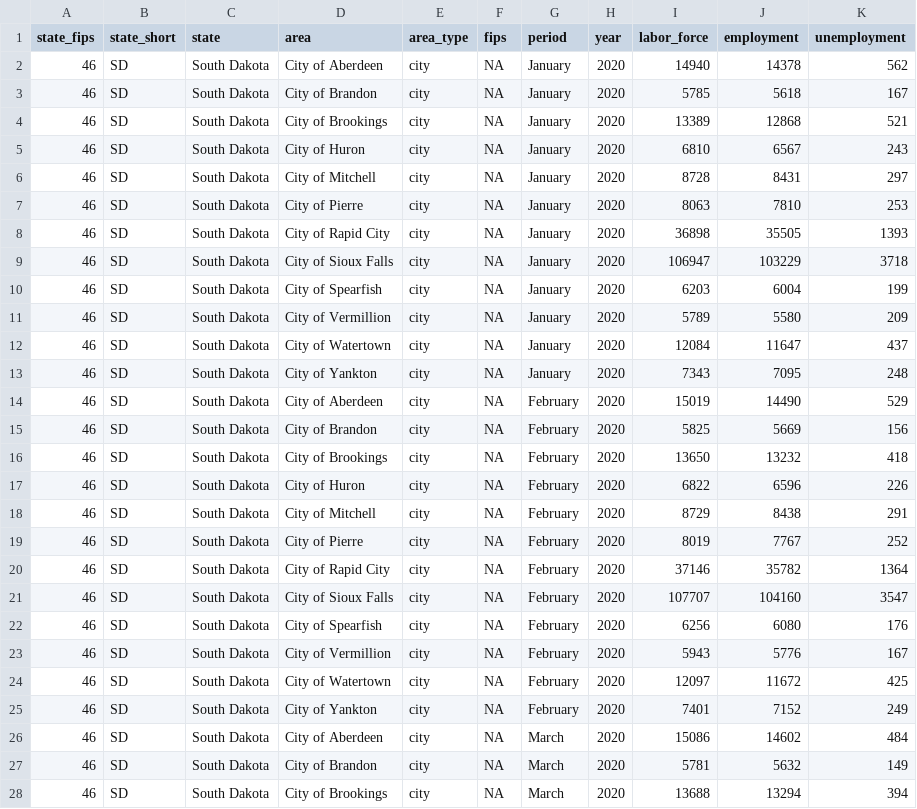
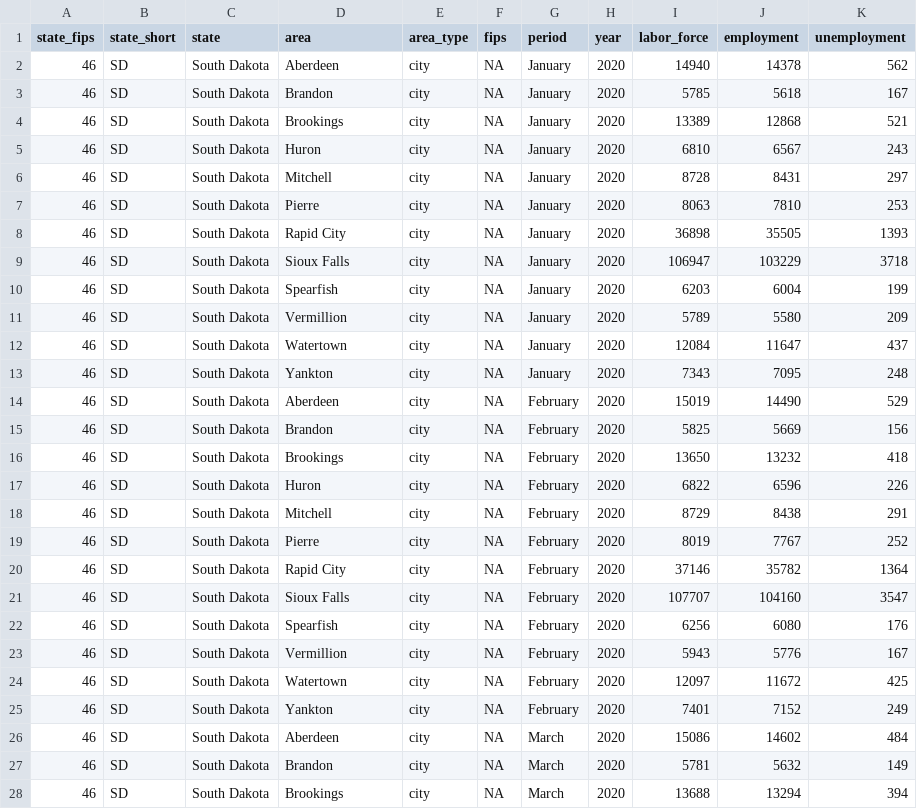
Before and after one commit to andyzwang/coronavirus-unemployment, a CSV file: employment_rates/SD/SD_compiled.csv, drawn as a sheet; only a part is shown; the diff covers the shown part only.

```diff
--- a/employment_rates/SD/SD_compiled.csv
+++ b/employment_rates/SD/SD_compiled.csv
@@ -1,28 +1,28 @@
 "state_fips","state_short","state","area","area_type","fips","period","year","labor_force","employment","unemployment"
-"46","SD","South Dakota","City of Aberdeen","city",NA,"January",2020,14940,14378,562
-"46","SD","South Dakota","City of Brandon","city",NA,"January",2020,5785,5618,167
-"46","SD","South Dakota","City of Brookings","city",NA,"January",2020,13389,12868,521
-"46","SD","South Dakota","City of Huron","city",NA,"January",2020,6810,6567,243
-"46","SD","South Dakota","City of Mitchell","city",NA,"January",2020,8728,8431,297
-"46","SD","South Dakota","City of Pierre","city",NA,"January",2020,8063,7810,253
-"46","SD","South Dakota","City of Rapid City","city",NA,"January",2020,36898,35505,1393
-"46","SD","South Dakota","City of Sioux Falls","city",NA,"January",2020,106947,103229,3718
-"46","SD","South Dakota","City of Spearfish","city",NA,"January",2020,6203,6004,199
-"46","SD","South Dakota","City of Vermillion","city",NA,"January",2020,5789,5580,209
-"46","SD","South Dakota","City of Watertown","city",NA,"January",2020,12084,11647,437
-"46","SD","South Dakota","City of Yankton","city",NA,"January",2020,7343,7095,248
-"46","SD","South Dakota","City of Aberdeen","city",NA,"February",2020,15019,14490,529
-"46","SD","South Dakota","City of Brandon","city",NA,"February",2020,5825,5669,156
-"46","SD","South Dakota","City of Brookings","city",NA,"February",2020,13650,13232,418
-"46","SD","South Dakota","City of Huron","city",NA,"February",2020,6822,6596,226
-"46","SD","South Dakota","City of Mitchell","city",NA,"February",2020,8729,8438,291
-"46","SD","South Dakota","City of Pierre","city",NA,"February",2020,8019,7767,252
-"46","SD","South Dakota","City of Rapid City","city",NA,"February",2020,37146,35782,1364
-"46","SD","South Dakota","City of Sioux Falls","city",NA,"February",2020,107707,104160,3547
-"46","SD","South Dakota","City of Spearfish","city",NA,"February",2020,6256,6080,176
-"46","SD","South Dakota","City of Vermillion","city",NA,"February",2020,5943,5776,167
-"46","SD","South Dakota","City of Watertown","city",NA,"February",2020,12097,11672,425
-"46","SD","South Dakota","City of Yankton","city",NA,"February",2020,7401,7152,249
-"46","SD","South Dakota","City of Aberdeen","city",NA,"March",2020,15086,14602,484
-"46","SD","South Dakota","City of Brandon","city",NA,"March",2020,5781,5632,149
-"46","SD","South Dakota","City of Brookings","city",NA,"March",2020,13688,13294,394
+"46","SD","South Dakota","Aberdeen","city",NA,"January",2020,14940,14378,562
+"46","SD","South Dakota","Brandon","city",NA,"January",2020,5785,5618,167
+"46","SD","South Dakota","Brookings","city",NA,"January",2020,13389,12868,521
+"46","SD","South Dakota","Huron","city",NA,"January",2020,6810,6567,243
+"46","SD","South Dakota","Mitchell","city",NA,"January",2020,8728,8431,297
+"46","SD","South Dakota","Pierre","city",NA,"January",2020,8063,7810,253
+"46","SD","South Dakota","Rapid City","city",NA,"January",2020,36898,35505,1393
+"46","SD","South Dakota","Sioux Falls","city",NA,"January",2020,106947,103229,3718
+"46","SD","South Dakota","Spearfish","city",NA,"January",2020,6203,6004,199
+"46","SD","South Dakota","Vermillion","city",NA,"January",2020,5789,5580,209
+"46","SD","South Dakota","Watertown","city",NA,"January",2020,12084,11647,437
+"46","SD","South Dakota","Yankton","city",NA,"January",2020,7343,7095,248
+"46","SD","South Dakota","Aberdeen","city",NA,"February",2020,15019,14490,529
+"46","SD","South Dakota","Brandon","city",NA,"February",2020,5825,5669,156
+"46","SD","South Dakota","Brookings","city",NA,"February",2020,13650,13232,418
+"46","SD","South Dakota","Huron","city",NA,"February",2020,6822,6596,226
+"46","SD","South Dakota","Mitchell","city",NA,"February",2020,8729,8438,291
+"46","SD","South Dakota","Pierre","city",NA,"February",2020,8019,7767,252
+"46","SD","South Dakota","Rapid City","city",NA,"February",2020,37146,35782,1364
+"46","SD","South Dakota","Sioux Falls","city",NA,"February",2020,107707,104160,3547
+"46","SD","South Dakota","Spearfish","city",NA,"February",2020,6256,6080,176
+"46","SD","South Dakota","Vermillion","city",NA,"February",2020,5943,5776,167
+"46","SD","South Dakota","Watertown","city",NA,"February",2020,12097,11672,425
+"46","SD","South Dakota","Yankton","city",NA,"February",2020,7401,7152,249
+"46","SD","South Dakota","Aberdeen","city",NA,"March",2020,15086,14602,484
+"46","SD","South Dakota","Brandon","city",NA,"March",2020,5781,5632,149
+"46","SD","South Dakota","Brookings","city",NA,"March",2020,13688,13294,394
```
Also changed, not shown: 33 edited cells elsewhere in this file, employment_rates/CA/CA_compiled.csv, employment_rates/IL/IL_compiled.csv, 18 other files.
